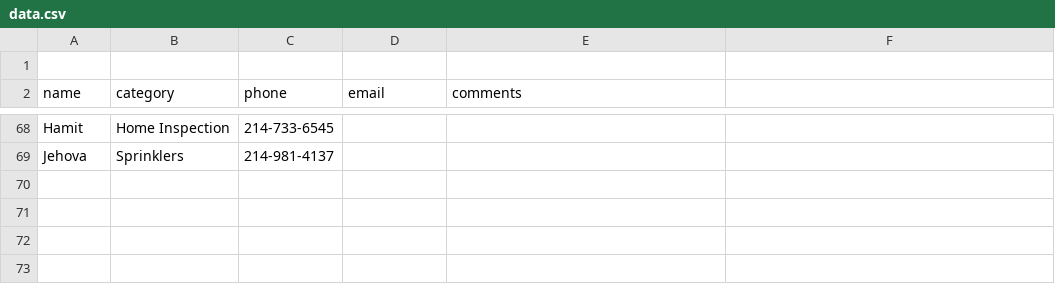
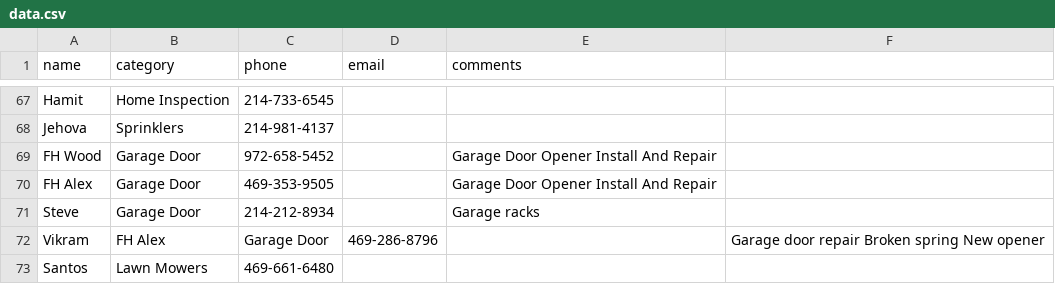
Before and after one commit to crepaka/fh-handymen, a CSV file: data.csv, drawn as a sheet; only a part is shown, gaps mark what is left out; removed rows and columns are numbered as before the commit, all else as after; the diff names each change by its address in the sheet, - before the commit and + after, or states it on an @@ line.

Commit message:
Update data.csv

```diff
--- a/data.csv
+++ b/data.csv
-row 1: (empty)
+row 69: FH Wood | Garage Door | 972-658-5452 |  | Garage Door Opener Install And Repair
+row 70: FH Alex | Garage Door | 469-353-9505 |  | Garage Door Opener Install And Repair
+row 71: Steve | Garage Door | 214-212-8934 |  | Garage racks
+row 72: Vikram | FH Alex | Garage Door | 469-286-8796 |  | Garage door repair Broken spring New opener
+row 73: Santos | Lawn Mowers | 469-661-6480
```
